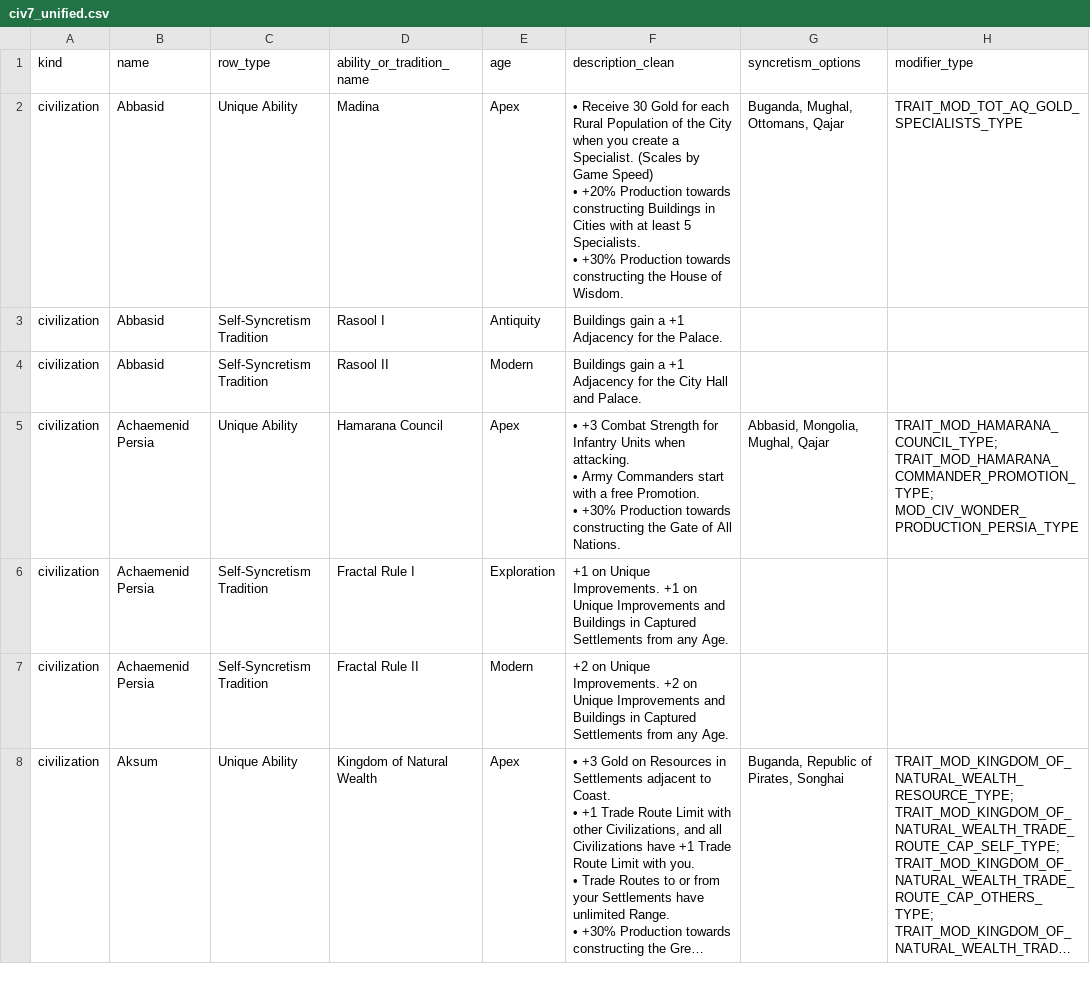
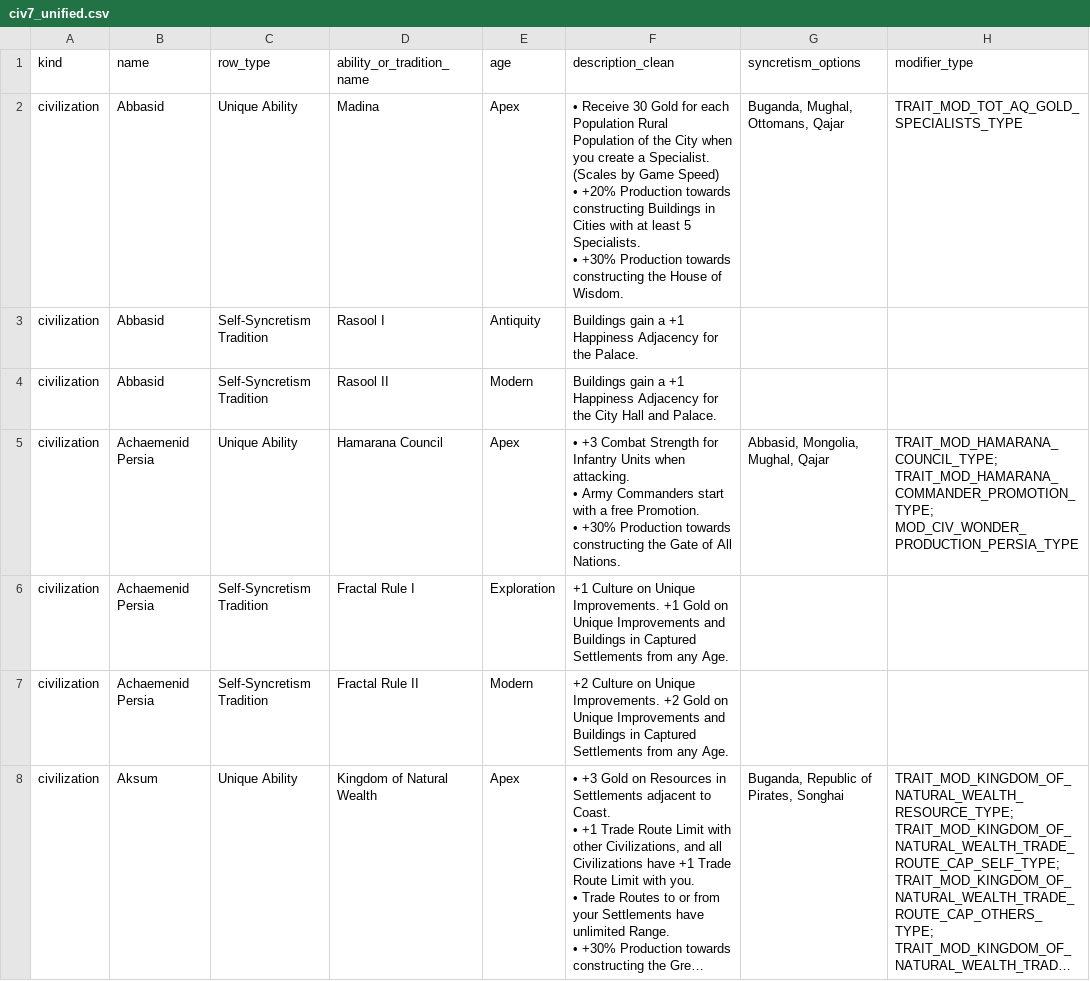
Before and after one commit to josephcasey/civ7-ToT-leader-civ-analyser, a CSV file: civ7_unified.csv, drawn as a sheet; only a part is shown; long unchanged cells end in …; the diff covers the shown part only; the diff names each change by its address in the sheet, - before the commit and + after, or states it on an @@ line.

```diff
--- a/civ7_unified.csv
+++ b/civ7_unified.csv
-F2 (description_clean): …for each Rural Population…
+F2 (description_clean): …for each Population Rural Population…
-F3 (description_clean): …a +1 Adjacency for…
+F3 (description_clean): …a +1 Happiness Adjacency for…
-F4 (description_clean): …a +1 Adjacency for…
+F4 (description_clean): …a +1 Happiness Adjacency for…
-F6 (description_clean): +1 on Unique Improvements. +1 on Unique…
+F6 (description_clean): +1 Culture on Unique Improvements. +1 Gold on Unique…
-F7 (description_clean): +2 on Unique Improvements. +2 on Unique…
+F7 (description_clean): +2 Culture on Unique Improvements. +2 Gold on Unique…
```
Also changed, not shown: 63 edited cells elsewhere in this file, 4 other files.
